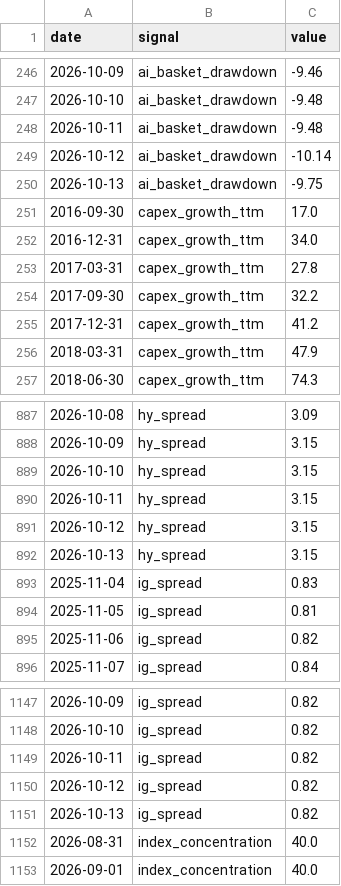
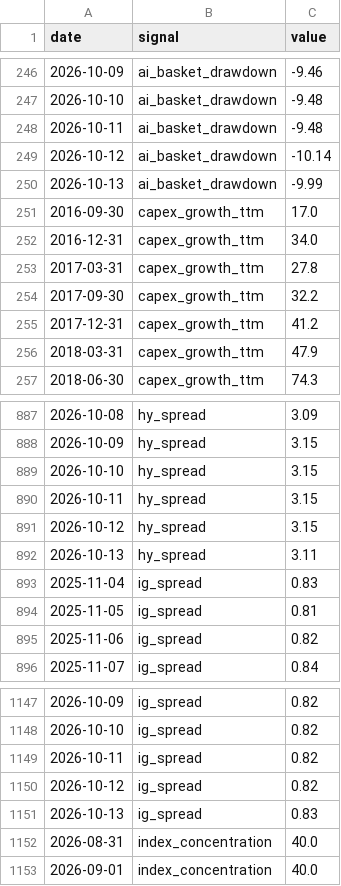
Before and after one commit to bkojchen/signal-monitor, a CSV file: data/history.csv, drawn as a sheet; only a part is shown, gaps mark what is left out.

```diff
--- a/data/history.csv
+++ b/data/history.csv
@@ -249,3 +249,3 @@ date,signal,value
 2026-10-12,ai_basket_drawdown,-10.14
-2026-10-13,ai_basket_drawdown,-9.75
+2026-10-13,ai_basket_drawdown,-9.99
 2016-09-30,capex_growth_ttm,17.0
@@ -891,3 +891,3 @@ date,signal,value
 2026-10-12,hy_spread,3.15
-2026-10-13,hy_spread,3.15
+2026-10-13,hy_spread,3.11
 2025-11-04,ig_spread,0.83
@@ -1150,3 +1150,3 @@ date,signal,value
 2026-10-12,ig_spread,0.82
-2026-10-13,ig_spread,0.82
+2026-10-13,ig_spread,0.83
 2026-08-31,index_concentration,40.0
```
Also changed, not shown: 1 other file.
